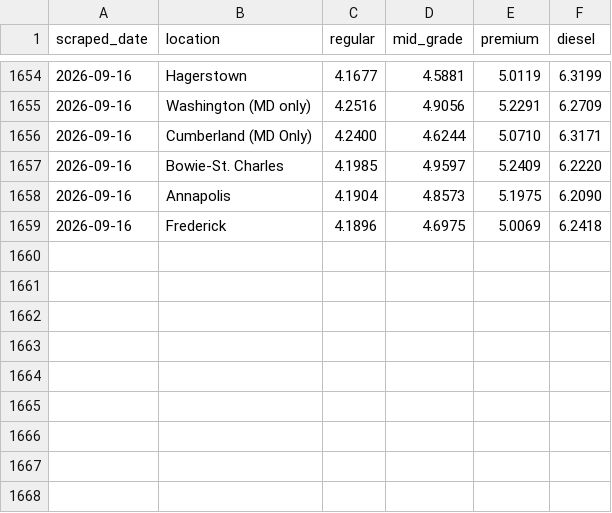
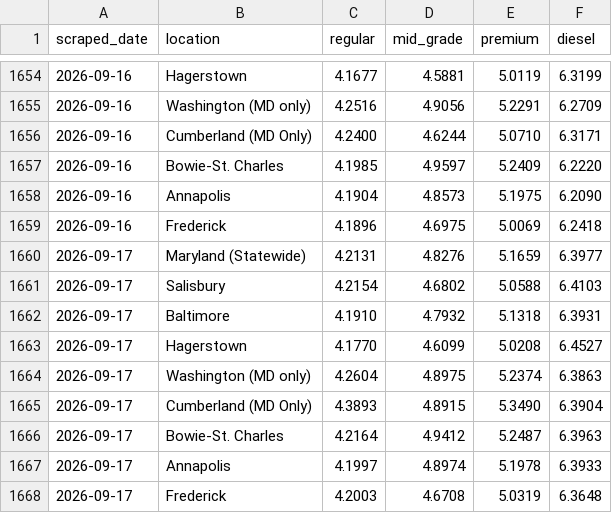
Before and after one commit to amarton/gas-scraper2026, a CSV file: data/md_gas_prices.csv, drawn as a sheet; only a part is shown, gaps mark what is left out; the diff names each change by its address in the sheet, - before the commit and + after, or states it on an @@ line.

```diff
--- a/data/md_gas_prices.csv
+++ b/data/md_gas_prices.csv
+row 1660: 2026-09-17 | Maryland (Statewide) | 4.2131 | 4.8276 | 5.1659 | 6.3977
+row 1661: 2026-09-17 | Salisbury | 4.2154 | 4.6802 | 5.0588 | 6.4103
+row 1662: 2026-09-17 | Baltimore | 4.1910 | 4.7932 | 5.1318 | 6.3931
+row 1663: 2026-09-17 | Hagerstown | 4.1770 | 4.6099 | 5.0208 | 6.4527
+row 1664: 2026-09-17 | Washington (MD only) | 4.2604 | 4.8975 | 5.2374 | 6.3863
+row 1665: 2026-09-17 | Cumberland (MD Only) | 4.3893 | 4.8915 | 5.3490 | 6.3904
+row 1666: 2026-09-17 | Bowie-St. Charles | 4.2164 | 4.9412 | 5.2487 | 6.3963
+row 1667: 2026-09-17 | Annapolis | 4.1997 | 4.8974 | 5.1978 | 6.3933
+row 1668: 2026-09-17 | Frederick | 4.2003 | 4.6708 | 5.0319 | 6.3648
```
